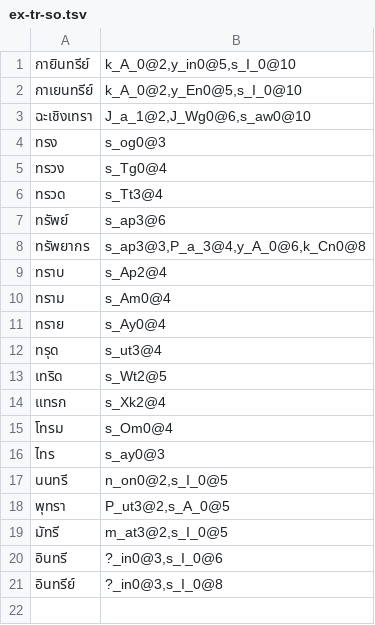
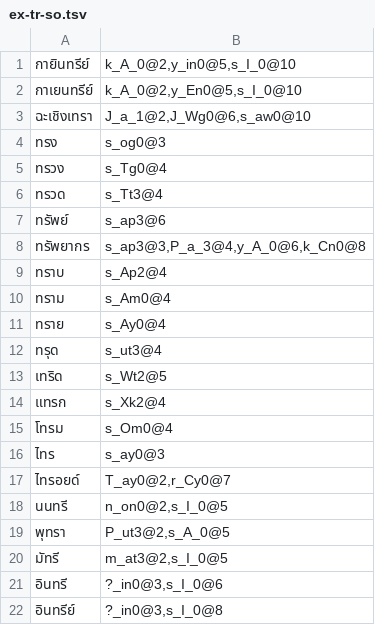
Before and after one commit to tlwg/thpronun, a TSV file: data/ex-tr-so.tsv, drawn as a sheet.

Commit message:
Fix 'ไทรอยด์' pronunciation
* thpronun/tests/Makefile.am, +thpronun/tests/test-thyroid.sh:
  - Add test case
* data/ex-tr-so.tsv:
  - Add 'ไทรอยด์' as exception to 'ไทร' exception.
    Note that an alternative of adding just the exception for 'ไท'
      would fail on 'รีไทร์'.

```diff
--- a/data/ex-tr-so.tsv
+++ b/data/ex-tr-so.tsv
@@ -16,2 +16,3 @@
 ไทร	s_ay0@3
+ไทรอยด์	T_ay0@2,r_Cy0@7
 นนทรี	n_on0@2,s_I_0@5
```
Also changed, not shown: 2 other files.
